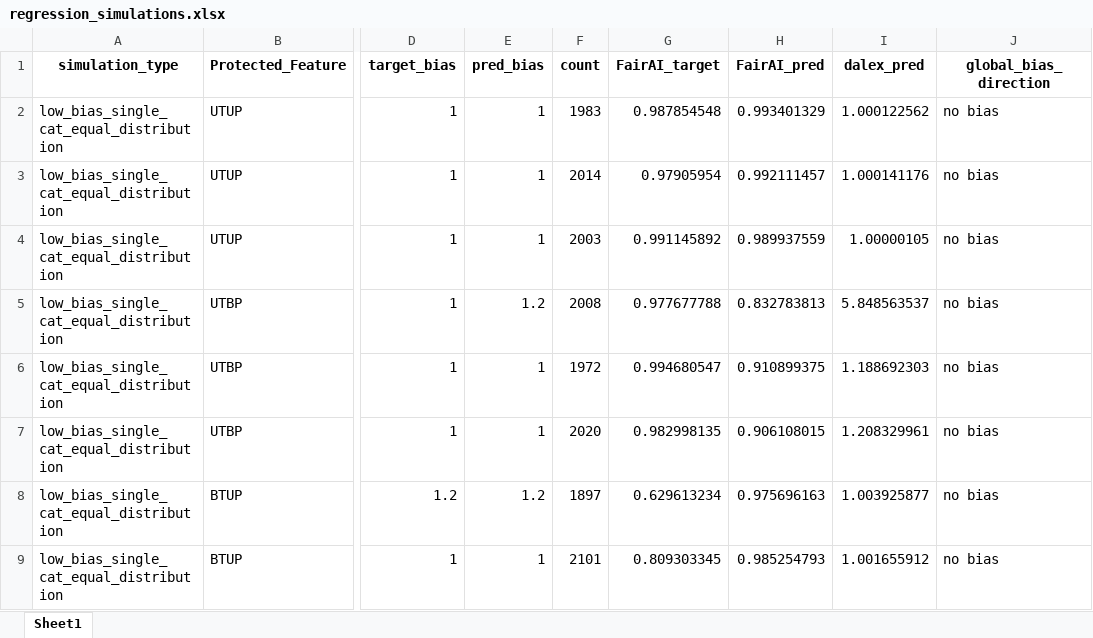
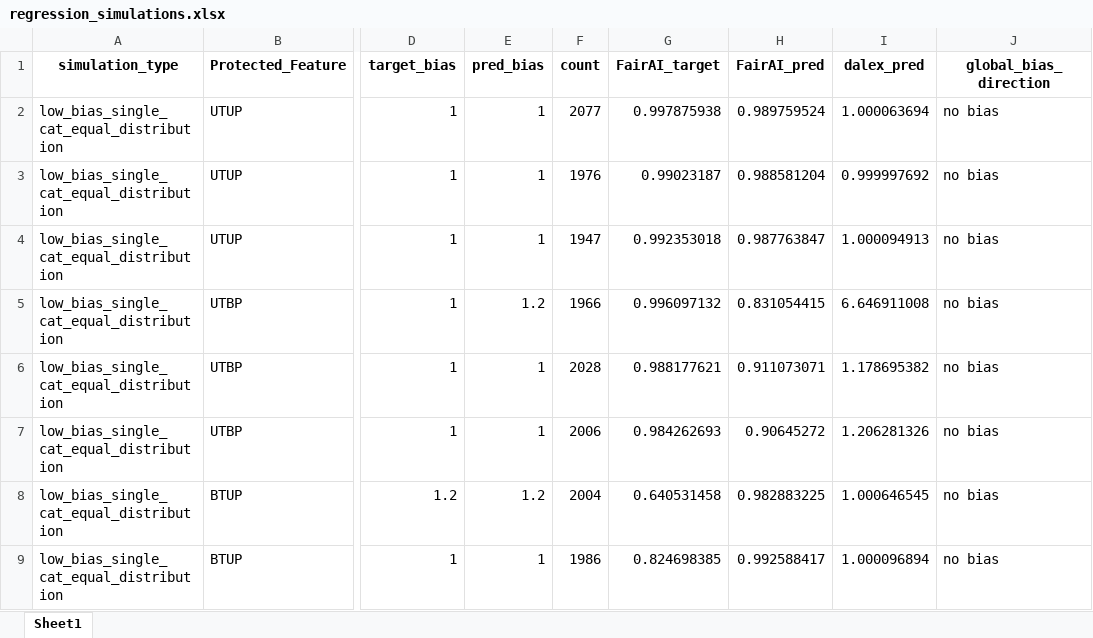
Before and after one commit to arushi-jain-27/bias_and_fairness, an Excel workbook: results/regression_simulations.xlsx, sheet Sheet1, drawn as a sheet; only a part is shown, gaps mark what is left out; values as stored, in another font and other column widths than the file's, no borders; conditional formats not drawn; the diff covers the shown part only; the diff names each change by its address in the sheet, - before the commit and + after, or states it on an @@ line.

```diff
--- a/results/regression_simulations.xlsx (sheet Sheet1)
+++ b/results/regression_simulations.xlsx (sheet Sheet1)
-F2 (count): 1983
+F2 (count): 2077
-G2 (FairAI_target): 0.987854548
+G2 (FairAI_target): 0.997875938
-H2 (FairAI_pred): 0.993401329
+H2 (FairAI_pred): 0.989759524
-I2 (dalex_pred): 1.000122562
+I2 (dalex_pred): 1.000063694
-F3 (count): 2014
+F3 (count): 1976
-G3 (FairAI_target): 0.97905954
+G3 (FairAI_target): 0.99023187
-H3 (FairAI_pred): 0.992111457
+H3 (FairAI_pred): 0.988581204
-I3 (dalex_pred): 1.000141176
+I3 (dalex_pred): 0.999997692
-F4 (count): 2003
+F4 (count): 1947
-G4 (FairAI_target): 0.991145892
+G4 (FairAI_target): 0.992353018
-H4 (FairAI_pred): 0.989937559
+H4 (FairAI_pred): 0.987763847
-I4 (dalex_pred): 1.00000105
+I4 (dalex_pred): 1.000094913
-F5 (count): 2008
+F5 (count): 1966
-G5 (FairAI_target): 0.977677788
+G5 (FairAI_target): 0.996097132
-H5 (FairAI_pred): 0.832783813
+H5 (FairAI_pred): 0.831054415
-I5 (dalex_pred): 5.848563537
+I5 (dalex_pred): 6.646911008
-F6 (count): 1972
+F6 (count): 2028
-G6 (FairAI_target): 0.994680547
+G6 (FairAI_target): 0.988177621
-H6 (FairAI_pred): 0.910899375
+H6 (FairAI_pred): 0.911073071
-I6 (dalex_pred): 1.188692303
+I6 (dalex_pred): 1.178695382
-F7 (count): 2020
+F7 (count): 2006
-G7 (FairAI_target): 0.982998135
+G7 (FairAI_target): 0.984262693
-H7 (FairAI_pred): 0.906108015
+H7 (FairAI_pred): 0.90645272
-I7 (dalex_pred): 1.208329961
+I7 (dalex_pred): 1.206281326
-F8 (count): 1897
+F8 (count): 2004
-G8 (FairAI_target): 0.629613234
+G8 (FairAI_target): 0.640531458
-H8 (FairAI_pred): 0.975696163
+H8 (FairAI_pred): 0.982883225
-I8 (dalex_pred): 1.003925877
+I8 (dalex_pred): 1.000646545
-F9 (count): 2101
+F9 (count): 1986
-G9 (FairAI_target): 0.809303345
+G9 (FairAI_target): 0.824698385
-H9 (FairAI_pred): 0.985254793
+H9 (FairAI_pred): 0.992588417
-I9 (dalex_pred): 1.001655912
+I9 (dalex_pred): 1.000096894
```
Also changed, not shown: 916 edited cells elsewhere in this sheet, results/classification_simulations.xlsx, 13 other files.
